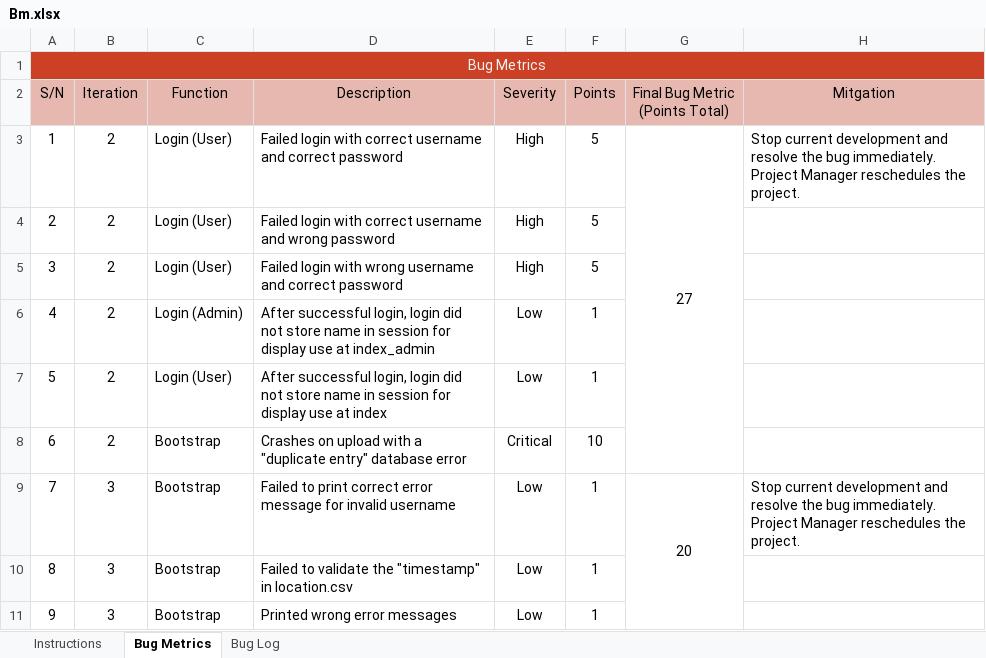
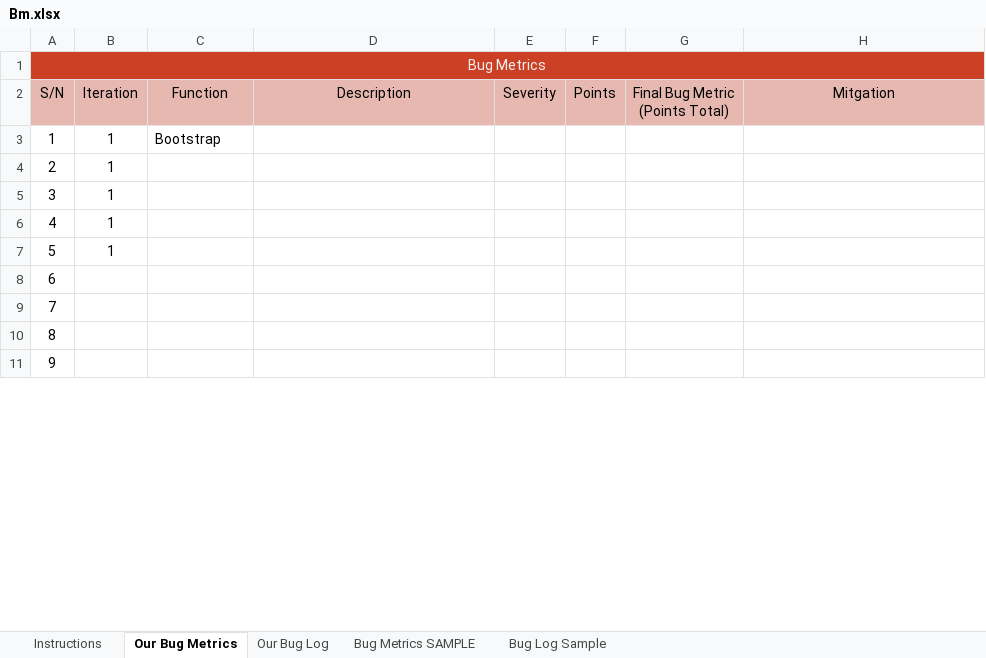
Before and after one commit to one-ice/IS212-Software-Project-Management, an Excel workbook: metrics/Bm.xlsx, sheet Our Bug Metrics, drawn as a sheet; only a part is shown; values as stored, in another font and other column widths than the file's, no borders; conditional formats not drawn; the diff covers the shown part only; the diff names each change by its address in the sheet, - before the commit and + after, or states it on an @@ line.

```diff
--- a/metrics/Bm.xlsx (sheet Our Bug Metrics)
+++ b/metrics/Bm.xlsx (sheet Our Bug Metrics)
-sheet tab: Bug Metrics
+sheet tab: Our Bug Metrics
-sheet tab: Bug Log
+sheet tab: Our Bug Log
+sheet tab: Bug Metrics SAMPLE
+sheet tab: Bug Log Sample
-B3:B7 (Iteration): 2
+B3:B7 (Iteration): 1
-C3 (Function): Login (User)
+C3 (Function): Bootstrap
-D3 (Description): Failed login with correct username and correct password
+D3 (Description): (empty)
-E3:E5 (Severity): High
+E3:E5 (Severity): (empty)
-F3:F5 (Points): 5
+F3:F5 (Points): (empty)
-G3 (Final Bug Metric (Points Total)): 27
+G3 (Final Bug Metric (Points Total)): (empty)
-G3:G8 merged
-H3 (Mitgation): Stop current development and resolve the bug immediately. Project Manager reschedules the project.
+H3 (Mitgation): (empty)
-C4:C5 (Function): Login (User)
+C4:C5 (Function): (empty)
-D4 (Description): Failed login with correct username and wrong password
+D4 (Description): (empty)
-D5 (Description): Failed login with wrong username and correct password
+D5 (Description): (empty)
-C6 (Function): Login (Admin)
+C6 (Function): (empty)
-D6 (Description): After successful login, login did not store name in session for display use at index_admin
+D6 (Description): (empty)
-E6:E7 (Severity): Low
+E6:E7 (Severity): (empty)
-F6:F7 (Points): 1
+F6:F7 (Points): (empty)
-C7 (Function): Login (User)
+C7 (Function): (empty)
-D7 (Description): After successful login, login did not store name in session for display use at index
+D7 (Description): (empty)
-B8 (Iteration): 2
+B8 (Iteration): (empty)
-C8:C11 (Function): Bootstrap
+C8:C11 (Function): (empty)
-D8 (Description): Crashes on upload with a "duplicate entry" database error
+D8 (Description): (empty)
-E8 (Severity): Critical
+E8 (Severity): (empty)
-F8 (Points): 10
+F8 (Points): (empty)
-B9:B11 (Iteration): 3
+B9:B11 (Iteration): (empty)
-D9 (Description): Failed to print correct error message for invalid username
+D9 (Description): (empty)
-E9:E11 (Severity): Low
+E9:E11 (Severity): (empty)
-F9:F11 (Points): 1
+F9:F11 (Points): (empty)
-G9 (Final Bug Metric (Points Total)): 20
+G9 (Final Bug Metric (Points Total)): (empty)
-G9:G15 merged
-H9 (Mitgation): Stop current development and resolve the bug immediately. Project Manager reschedules the project.
+H9 (Mitgation): (empty)
-D10 (Description): Failed to validate the "timestamp" in location.csv
+D10 (Description): (empty)
-D11 (Description): Printed wrong error messages
+D11 (Description): (empty)
```
Also changed, not shown: 64 edited cells and merged cells elsewhere in this sheet, sheet Our Bug Log, formulas that keep their value.
